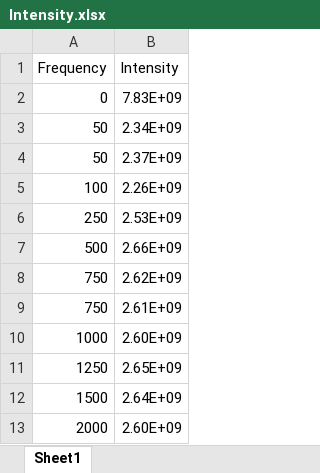
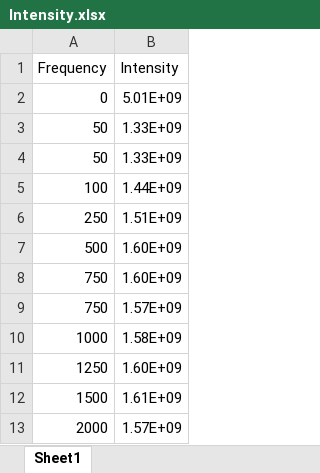
Before and after one commit to manasxzz/IITG, an Excel workbook: Intensity.xlsx, sheet Sheet1, drawn as a sheet; values as stored, in another font and other column widths than the file's, no borders; the diff names each change by its address in the sheet, - before the commit and + after, or states it on an @@ line.

```diff
--- a/Intensity.xlsx (sheet Sheet1)
+++ b/Intensity.xlsx (sheet Sheet1)
-B2 (Intensity): 7.83E+09
+B2 (Intensity): 5.01E+09
-B3 (Intensity): 2.34E+09
+B3 (Intensity): 1.33E+09
-B4 (Intensity): 2.37E+09
+B4 (Intensity): 1.33E+09
-B5 (Intensity): 2.26E+09
+B5 (Intensity): 1.44E+09
-B6 (Intensity): 2.53E+09
+B6 (Intensity): 1.51E+09
-B7 (Intensity): 2.66E+09
+B7 (Intensity): 1.60E+09
-B8 (Intensity): 2.62E+09
+B8 (Intensity): 1.60E+09
-B9 (Intensity): 2.61E+09
+B9 (Intensity): 1.57E+09
-B10 (Intensity): 2.60E+09
+B10 (Intensity): 1.58E+09
-B11 (Intensity): 2.65E+09
+B11 (Intensity): 1.60E+09
-B12 (Intensity): 2.64E+09
+B12 (Intensity): 1.61E+09
-B13 (Intensity): 2.60E+09
+B13 (Intensity): 1.57E+09
```
Also changed, not shown: r2_results.xlsx, 30 other files.
